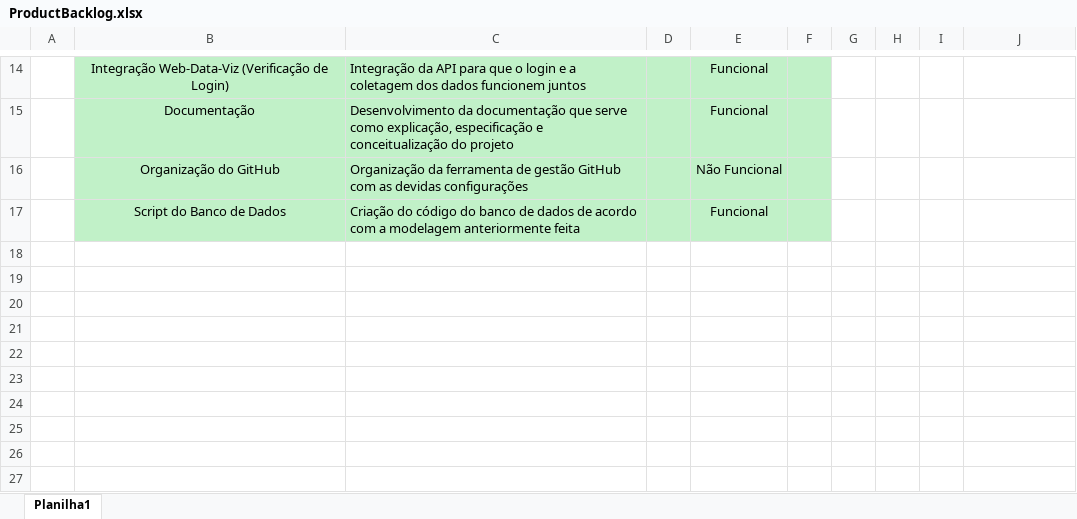
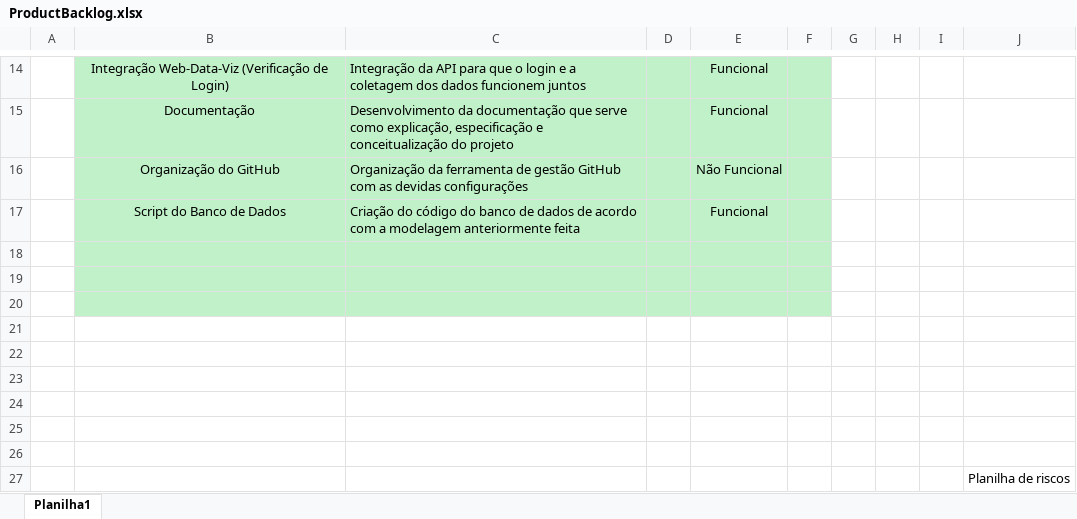
Before and after one commit to DiegoCampos2507/ProjetoIndividual, an Excel workbook: Well-Being/Documentação/ProductBacklog.xlsx, sheet Planilha1, drawn as a sheet; only a part is shown, gaps mark what is left out; values as stored, in another font and other column widths than the file's, no borders; the diff names each change by its address in the sheet, - before the commit and + after, or states it on an @@ line.

```diff
--- a/Well-Being/Documentação/ProductBacklog.xlsx (sheet Planilha1)
+++ b/Well-Being/Documentação/ProductBacklog.xlsx (sheet Planilha1)
+row 18: (empty)
+row 19: (empty)
+row 20: (empty)
+row 21: (empty)
+row 22: (empty)
+row 23: (empty)
+row 24: (empty)
+row 25: (empty)
+row 26: (empty)
+row 27:  |  |  |  |  |  |  |  |  | Planilha de riscos
```
Also changed, not shown: 15 other files.
